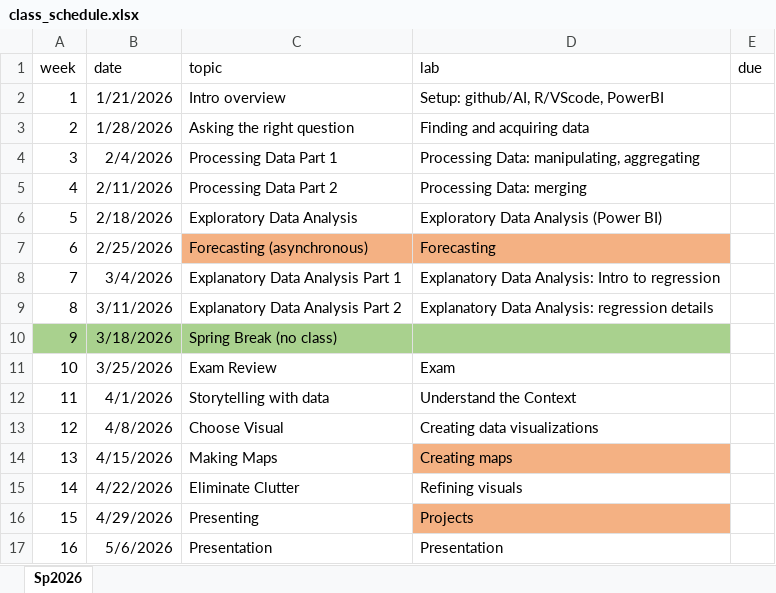
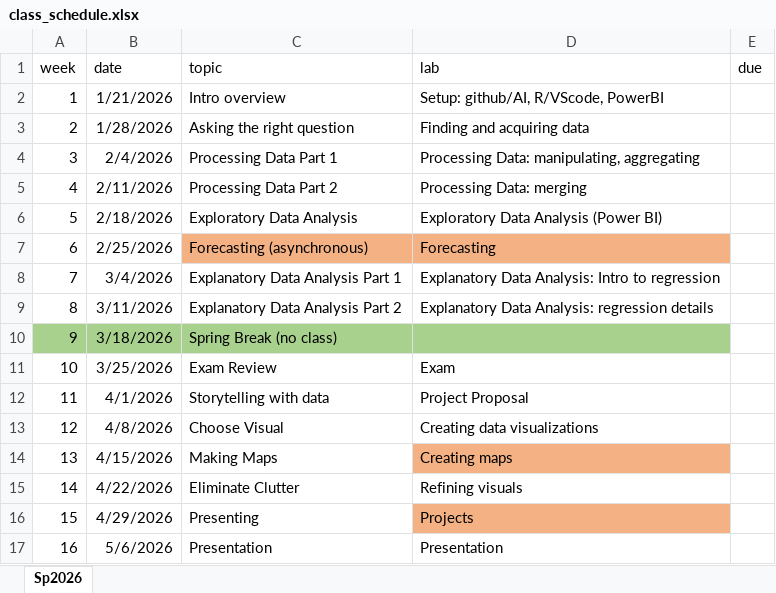
Before and after one commit to jbayham/arec-330, an Excel workbook: syllabus/class_schedule.xlsx, sheet Sp2026, drawn as a sheet; values as stored, in another font and other column widths than the file's, no borders; conditional formats not drawn; the diff names each change by its address in the sheet, - before the commit and + after, or states it on an @@ line.

Commit message:
add lab 12 rubric and update schedule

```diff
--- a/syllabus/class_schedule.xlsx (sheet Sp2026)
+++ b/syllabus/class_schedule.xlsx (sheet Sp2026)
-D12 (lab): Understand the Context
+D12 (lab): Project Proposal
```
Also changed, not shown: 15 other files.
